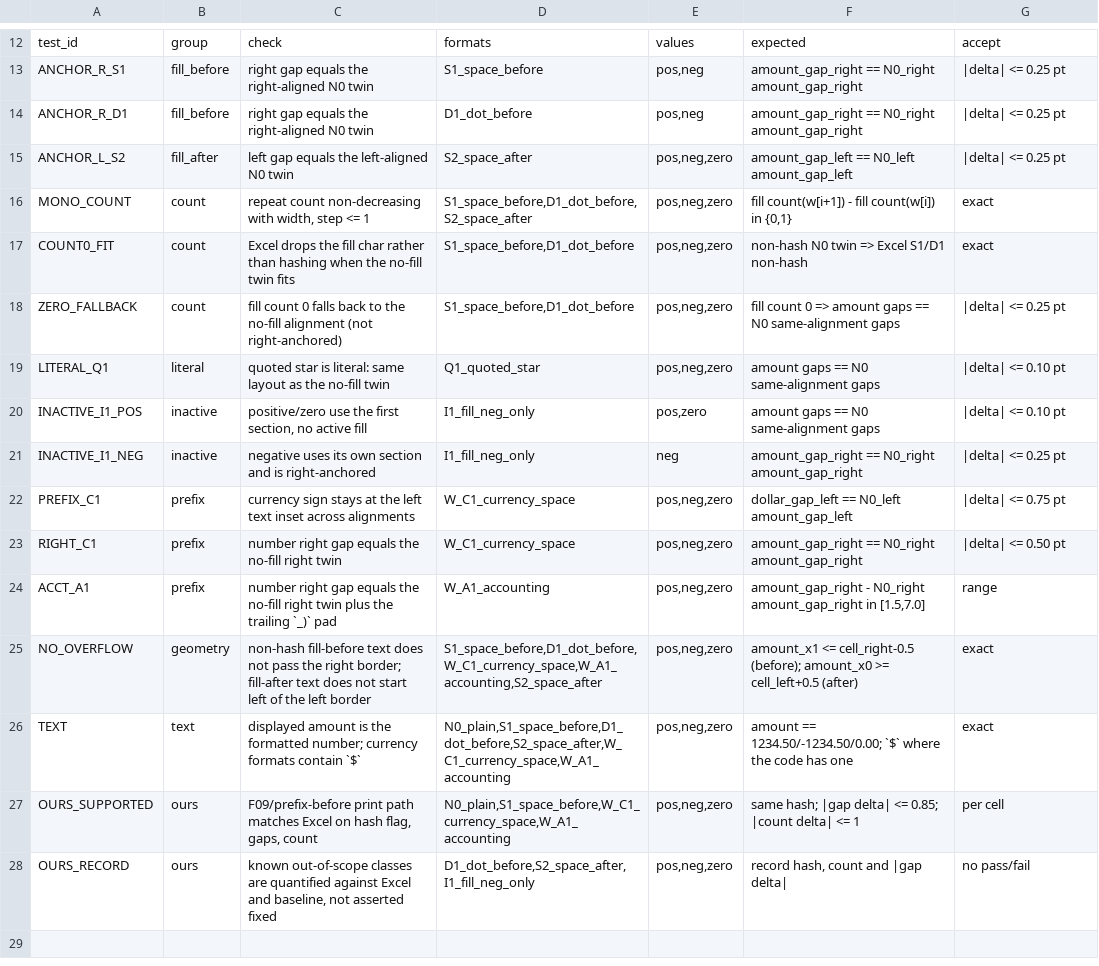
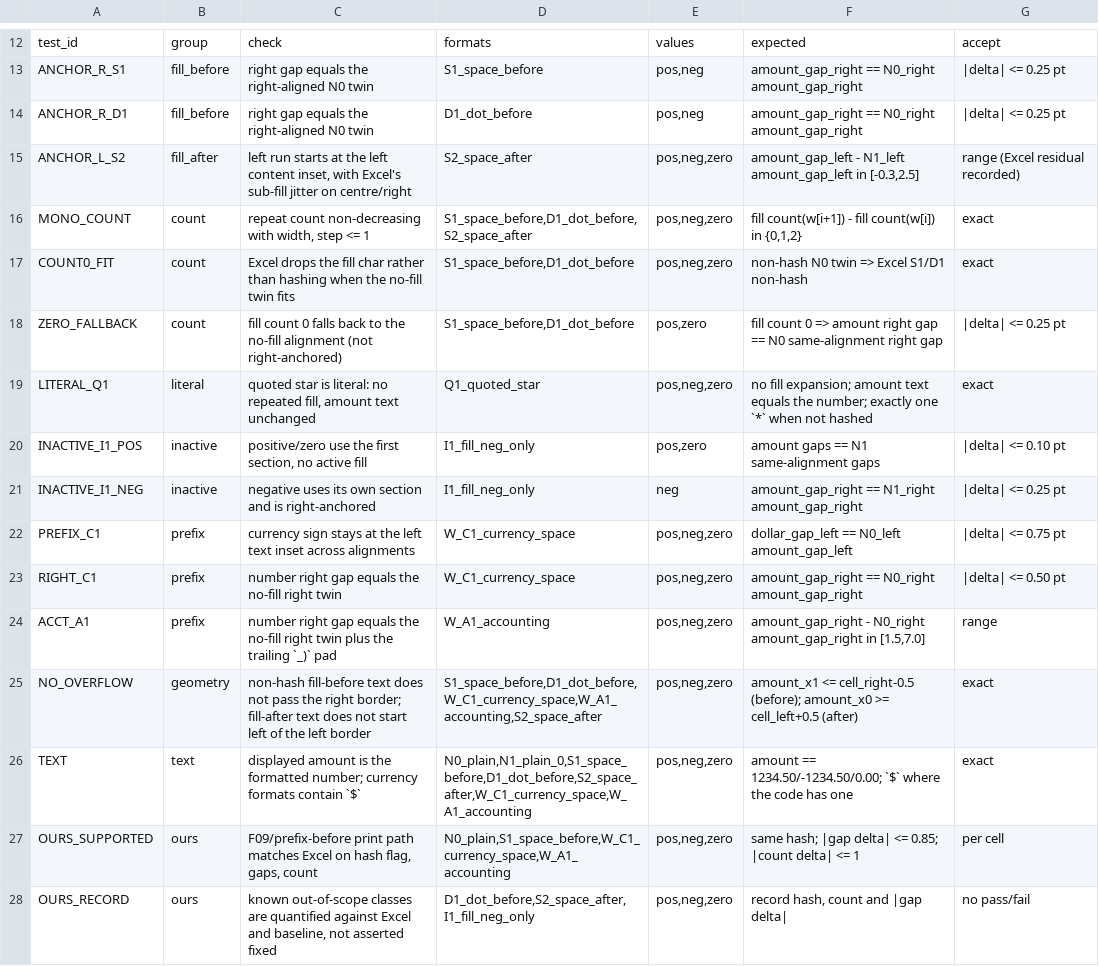
Before and after one commit to fnrbt/rbt-office, a TSV file: tools/excel-parity/print-numfill-holdout-predictions.tsv, drawn as a sheet; only a part is shown, gaps mark what is left out.

```diff
--- a/tools/excel-parity/print-numfill-holdout-predictions.tsv
+++ b/tools/excel-parity/print-numfill-holdout-predictions.tsv
@@ -14,9 +14,9 @@ ANCHOR_R_S1	fill_before	right gap equals the right-aligned N0 twin	S1_space_befo
 ANCHOR_R_D1	fill_before	right gap equals the right-aligned N0 twin	D1_dot_before	pos,neg	amount_gap_right == N0_right amount_gap_right	|delta| <= 0.25 pt
-ANCHOR_L_S2	fill_after	left gap equals the left-aligned N0 twin	S2_space_after	pos,neg,zero	amount_gap_left == N0_left amount_gap_left	|delta| <= 0.25 pt
-MONO_COUNT	count	repeat count non-decreasing with width, step <= 1	S1_space_before,D1_dot_before,S2_space_after	pos,neg,zero	fill count(w[i+1]) - fill count(w[i]) in {0,1}	exact
+ANCHOR_L_S2	fill_after	left run starts at the left content inset, with Excel's sub-fill jitter on centre/right	S2_space_after	pos,neg,zero	amount_gap_left - N1_left amount_gap_left in [-0.3,2.5]	range (Excel residual recorded)
+MONO_COUNT	count	repeat count non-decreasing with width, step <= 1	S1_space_before,D1_dot_before,S2_space_after	pos,neg,zero	fill count(w[i+1]) - fill count(w[i]) in {0,1,2}	exact
 COUNT0_FIT	count	Excel drops the fill char rather than hashing when the no-fill twin fits	S1_space_before,D1_dot_before	pos,neg,zero	non-hash N0 twin => Excel S1/D1 non-hash	exact
-ZERO_FALLBACK	count	fill count 0 falls back to the no-fill alignment (not right-anchored)	S1_space_before,D1_dot_before	pos,neg,zero	fill count 0 => amount gaps == N0 same-alignment gaps	|delta| <= 0.25 pt
-LITERAL_Q1	literal	quoted star is literal: same layout as the no-fill twin	Q1_quoted_star	pos,neg,zero	amount gaps == N0 same-alignment gaps	|delta| <= 0.10 pt
-INACTIVE_I1_POS	inactive	positive/zero use the first section, no active fill	I1_fill_neg_only	pos,zero	amount gaps == N0 same-alignment gaps	|delta| <= 0.10 pt
-INACTIVE_I1_NEG	inactive	negative uses its own section and is right-anchored	I1_fill_neg_only	neg	amount_gap_right == N0_right amount_gap_right	|delta| <= 0.25 pt
+ZERO_FALLBACK	count	fill count 0 falls back to the no-fill alignment (not right-anchored)	S1_space_before,D1_dot_before	pos,zero	fill count 0 => amount right gap == N0 same-alignment right gap	|delta| <= 0.25 pt
+LITERAL_Q1	literal	quoted star is literal: no repeated fill, amount text unchanged	Q1_quoted_star	pos,neg,zero	no fill expansion; amount text equals the number; exactly one `*` when not hashed	exact
+INACTIVE_I1_POS	inactive	positive/zero use the first section, no active fill	I1_fill_neg_only	pos,zero	amount gaps == N1 same-alignment gaps	|delta| <= 0.10 pt
+INACTIVE_I1_NEG	inactive	negative uses its own section and is right-anchored	I1_fill_neg_only	neg	amount_gap_right == N1_right amount_gap_right	|delta| <= 0.25 pt
 PREFIX_C1	prefix	currency sign stays at the left text inset across alignments	W_C1_currency_space	pos,neg,zero	dollar_gap_left == N0_left amount_gap_left	|delta| <= 0.75 pt
@@ -25,3 +25,3 @@ ACCT_A1	prefix	number right gap equals the no-fill right twin plus the trailing
 NO_OVERFLOW	geometry	non-hash fill-before text does not pass the right border; fill-after text does not start left of the left border	S1_space_before,D1_dot_before,W_C1_currency_space,W_A1_accounting,S2_space_after	pos,neg,zero	amount_x1 <= cell_right-0.5 (before); amount_x0 >= cell_left+0.5 (after)	exact
-TEXT	text	displayed amount is the formatted number; currency formats contain `$`	N0_plain,S1_space_before,D1_dot_before,S2_space_after,W_C1_currency_space,W_A1_accounting	pos,neg,zero	amount == 1234.50/-1234.50/0.00; `$` where the code has one	exact
+TEXT	text	displayed amount is the formatted number; currency formats contain `$`	N0_plain,N1_plain_0,S1_space_before,D1_dot_before,S2_space_after,W_C1_currency_space,W_A1_accounting	pos,neg,zero	amount == 1234.50/-1234.50/0.00; `$` where the code has one	exact
 OURS_SUPPORTED	ours	F09/prefix-before print path matches Excel on hash flag, gaps, count	N0_plain,S1_space_before,W_C1_currency_space,W_A1_accounting	pos,neg,zero	same hash; |gap delta| <= 0.85; |count delta| <= 1	per cell
```
Also changed, not shown: tools/excel-parity/print-numfill-cells.tsv, tools/excel-parity/print-numfill-holdout-georgia-cells.tsv, 5 other files.
